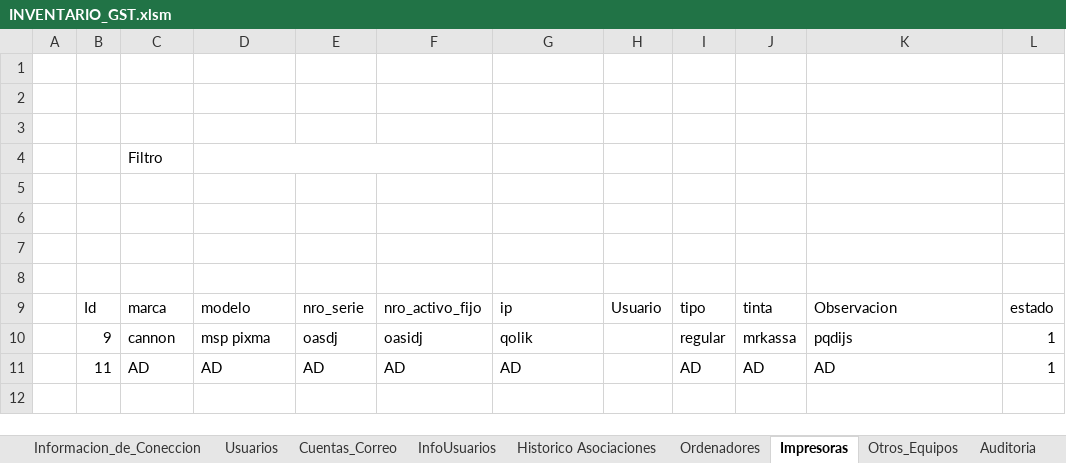
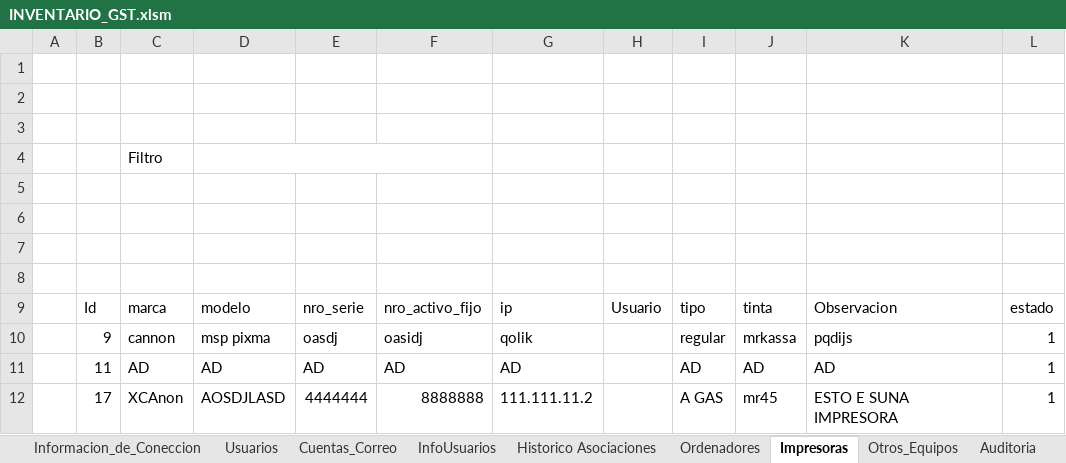
Before and after one commit to llanos1205/Sofia_Inv, an Excel workbook: INVENTARIO_GST.xlsm, sheet Impresoras, drawn as a sheet; values as stored, in another font and other column widths than the file's, no borders; charts and pictures and table styles not drawn; the diff names each change by its address in the sheet, - before the commit and + after, or states it on an @@ line.

```diff
--- a/INVENTARIO_GST.xlsm (sheet Impresoras)
+++ b/INVENTARIO_GST.xlsm (sheet Impresoras)
+row 12:  | 17 | XCAnon | AOSDJLASD | 4444444 | 8888888 | 111.111.11.2 |  | A GAS | mr45 | ESTO E SUNA IMPRESORA | 1
```
Also changed, not shown: sheet Ordenadores, sheet Otros_Equipos, charts or pictures, 7 other files.
